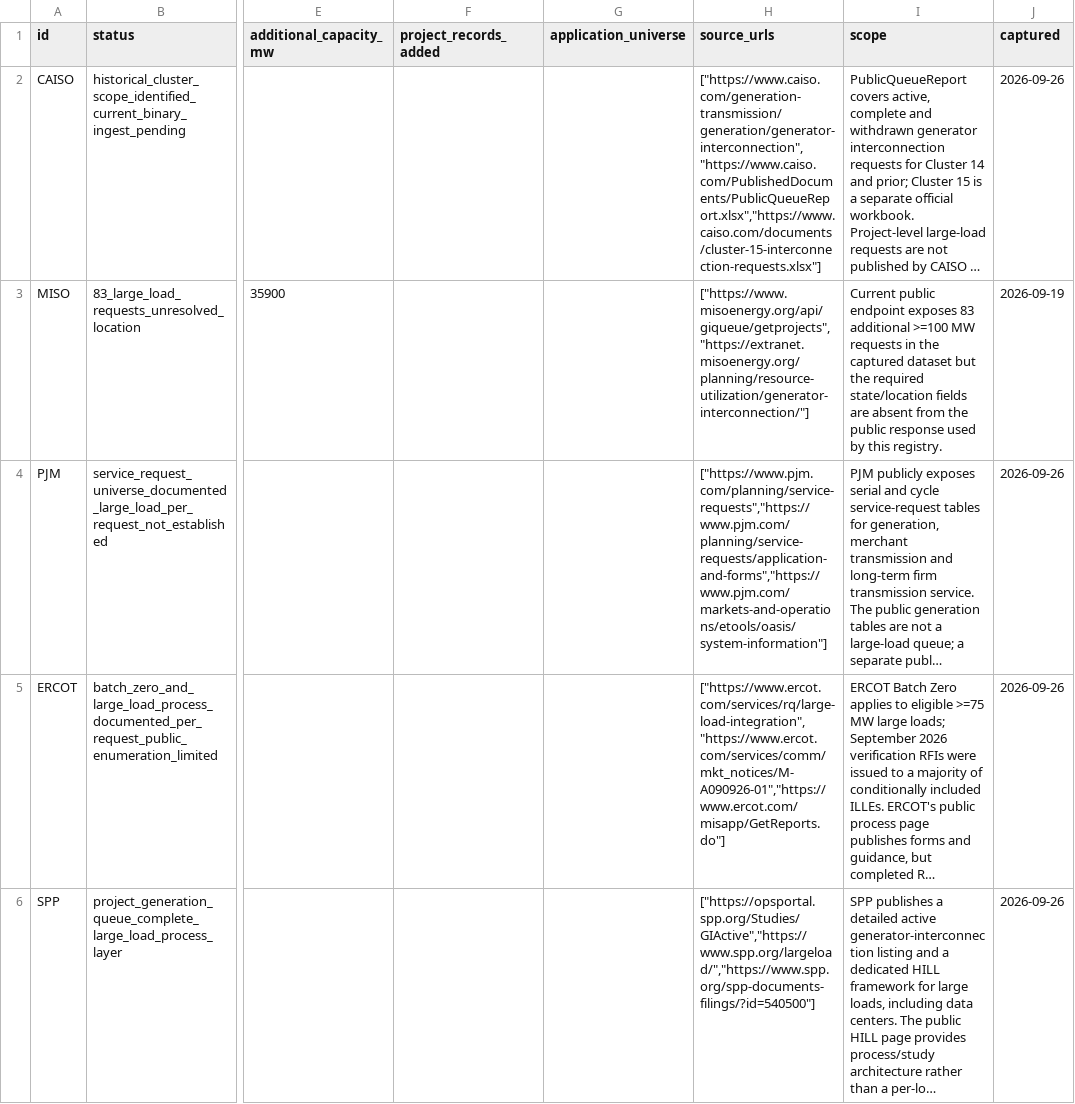
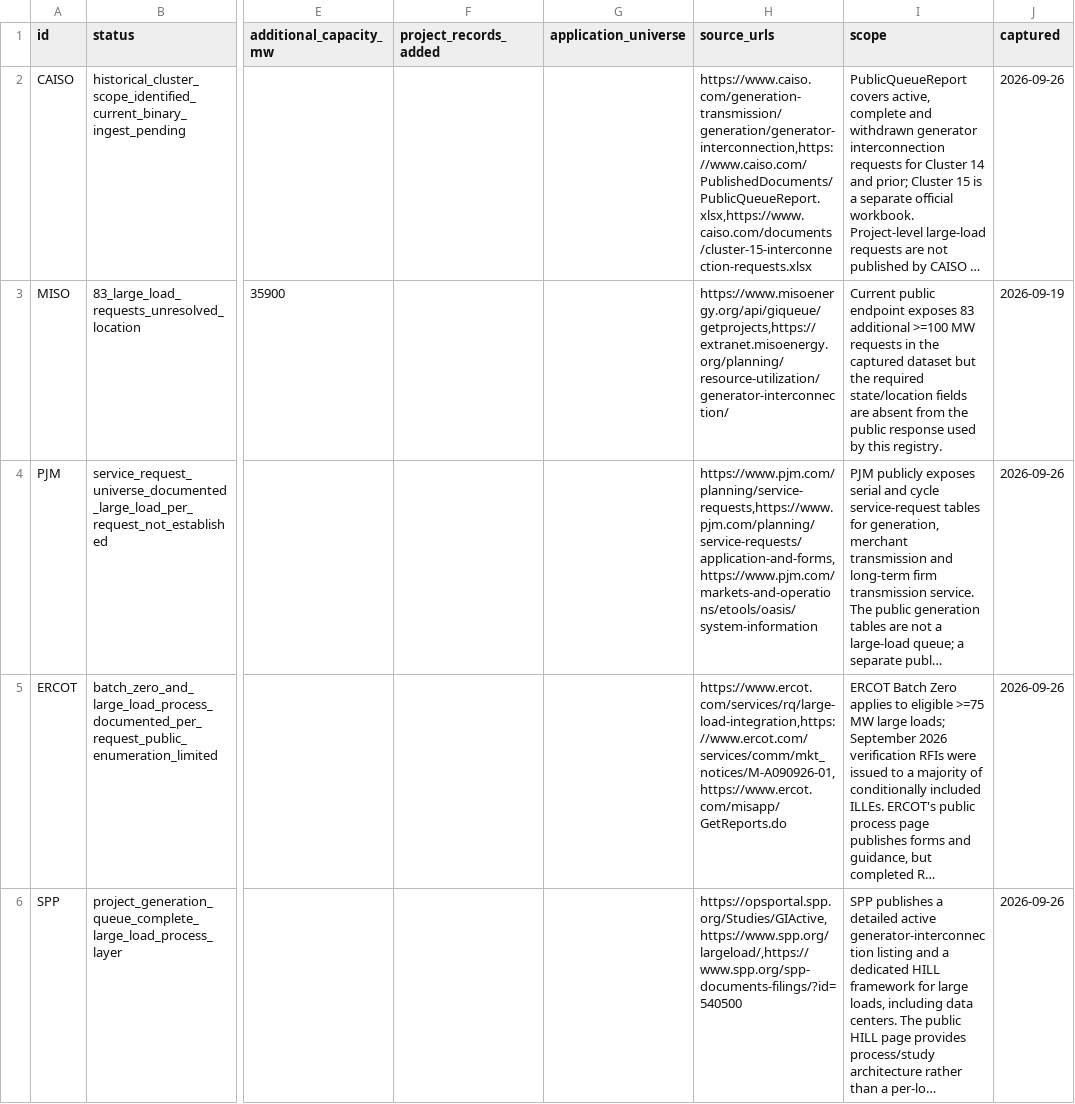
Before and after one commit to AnonRish/continental-load-registry, a CSV file: data/market_universe_manifest.csv, drawn as a sheet; only a part is shown, gaps mark what is left out; long unchanged cells end in …; the diff covers the shown part only; the diff names each change by its address in the sheet, - before the commit and + after, or states it on an @@ line.

Commit message:
Sync universe manifest CSV

```diff
--- a/data/market_universe_manifest.csv
+++ b/data/market_universe_manifest.csv
-H2 (source_urls): ["https://www.caiso.com/generation-transmission/generation/generator-interconnection","https://www.caiso.com/PublishedDocuments/PublicQueueReport.xlsx","https://www.caiso.com/documents/cluster-15-interconnection-requests.xlsx"]
+H2 (source_urls): https://www.caiso.com/generation-transmission/generation/generator-interconnection,https://www.caiso.com/PublishedDocuments/PublicQueueReport.xlsx,https://www.caiso.com/documents/cluster-15-interconnection-requests.xlsx
-H3 (source_urls): ["https://www.misoenergy.org/api/giqueue/getprojects","https://extranet.misoenergy.org/planning/resource-utilization/generator-interconnection/"]
+H3 (source_urls): https://www.misoenergy.org/api/giqueue/getprojects,https://extranet.misoenergy.org/planning/resource-utilization/generator-interconnection/
-H4 (source_urls): ["https://www.pjm.com/planning/service-requests","https://www.pjm.com/planning/service-requests/application-and-forms","https://www.pjm.com/markets-and-operations/etools/oasis/system-information"]
+H4 (source_urls): https://www.pjm.com/planning/service-requests,https://www.pjm.com/planning/service-requests/application-and-forms,https://www.pjm.com/markets-and-operations/etools/oasis/system-information
-H5 (source_urls): ["https://www.ercot.com/services/rq/large-load-integration","https://www.ercot.com/services/comm/mkt_notices/M-A090926-01","https://www.ercot.com/misapp/GetReports.do"]
+H5 (source_urls): https://www.ercot.com/services/rq/large-load-integration,https://www.ercot.com/services/comm/mkt_notices/M-A090926-01,https://www.ercot.com/misapp/GetReports.do
-H6 (source_urls): ["https://opsportal.spp.org/Studies/GIActive","https://www.spp.org/largeload/","https://www.spp.org/spp-documents-filings/?id=540500"]
+H6 (source_urls): https://opsportal.spp.org/Studies/GIActive,https://www.spp.org/largeload/,https://www.spp.org/spp-documents-filings/?id=540500
```
Also changed, not shown: 7 edited cells elsewhere in this file.
